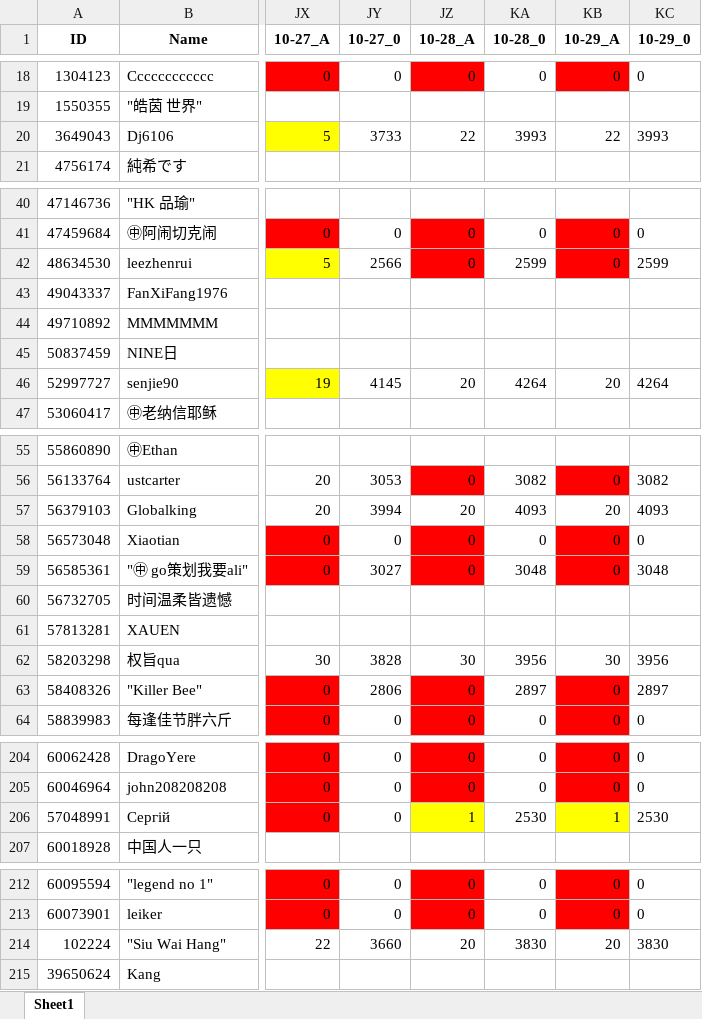
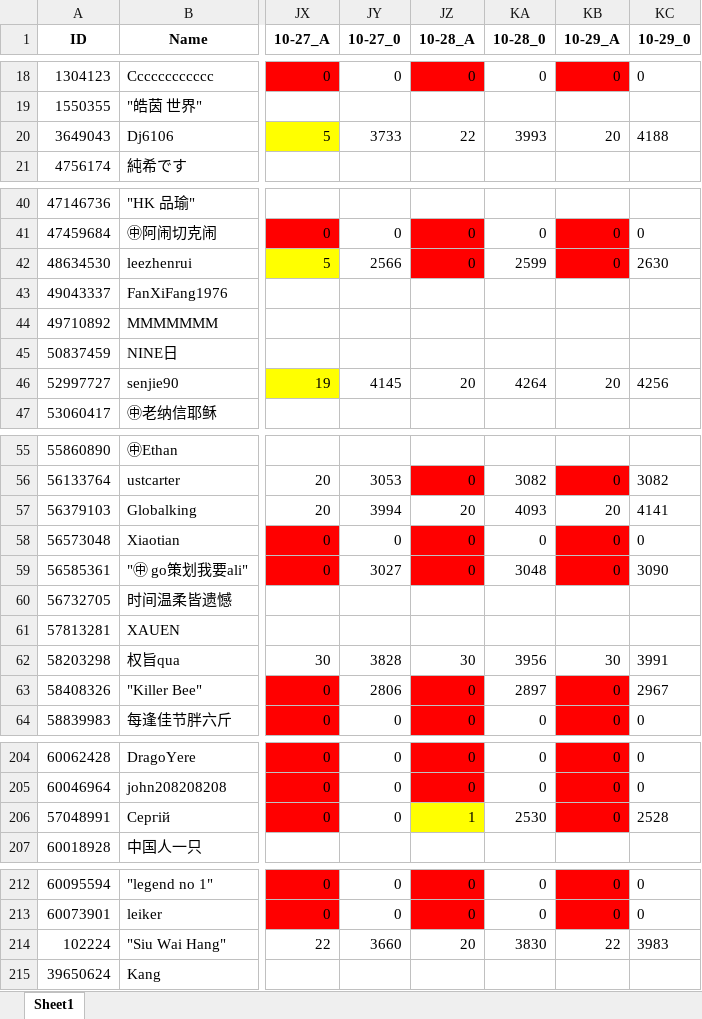
Before and after one commit to CTWYouYu/ZGX_Public, an Excel workbook: Season_Attack/89.xlsx, sheet Sheet1, drawn as a sheet; only a part is shown, gaps mark what is left out; values as stored, in another font and other column widths than the file's, no borders; the diff covers the shown part only; the diff names each change by its address in the sheet, - before the commit and + after, or states it on an @@ line.

```diff
--- a/Season_Attack/89.xlsx (sheet Sheet1)
+++ b/Season_Attack/89.xlsx (sheet Sheet1)
-KB20 (10-29_A): 22
+KB20 (10-29_A): 20
-KC20 (10-29_0): 3993
+KC20 (10-29_0): 4188
-KC42 (10-29_0): 2599
+KC42 (10-29_0): 2630
-KC46 (10-29_0): 4264
+KC46 (10-29_0): 4256
-KC57 (10-29_0): 4093
+KC57 (10-29_0): 4141
-KC59 (10-29_0): 3048
+KC59 (10-29_0): 3090
-KC62 (10-29_0): 3956
+KC62 (10-29_0): 3991
-KC63 (10-29_0): 2897
+KC63 (10-29_0): 2967
-KB206 (10-29_A): 1
+KB206 (10-29_A): 0
-KB206 fill: #FFFF00
+KB206 fill: #FF0000
-KC206 (10-29_0): 2530
+KC206 (10-29_0): 2528
-KB214 (10-29_A): 20
+KB214 (10-29_A): 22
-KC214 (10-29_0): 3830
+KC214 (10-29_0): 3983
```
Also changed, not shown: 1 added row, 13 edited cells and cell formats elsewhere in this sheet, Season_Trophies/81.xlsx, Season_Trophies/82.xlsx, 7 other files.
